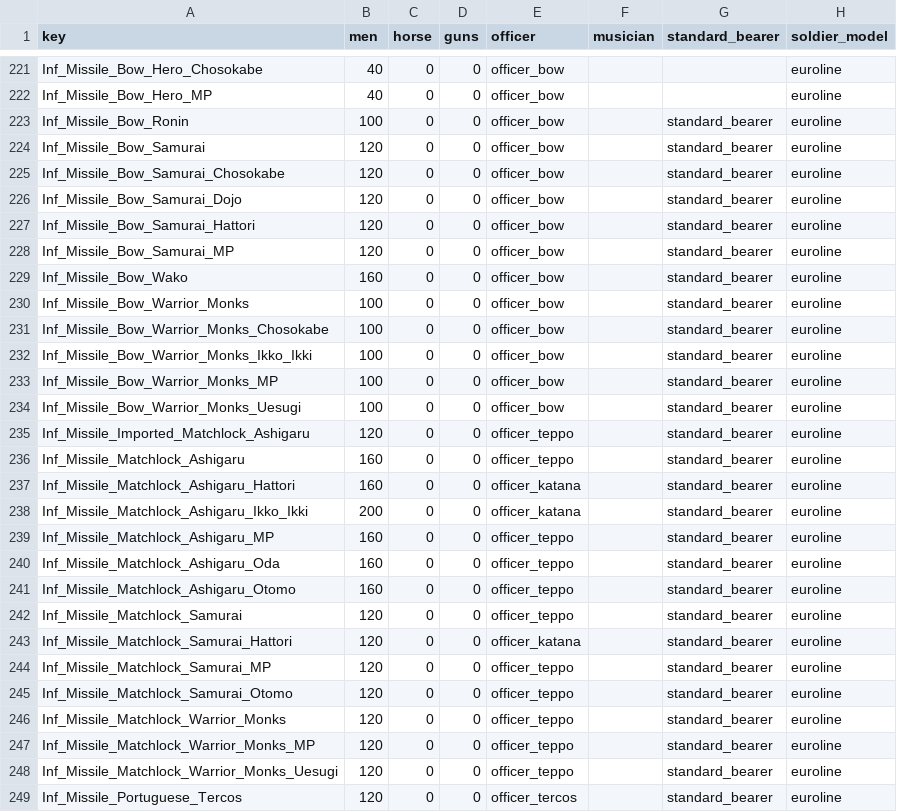
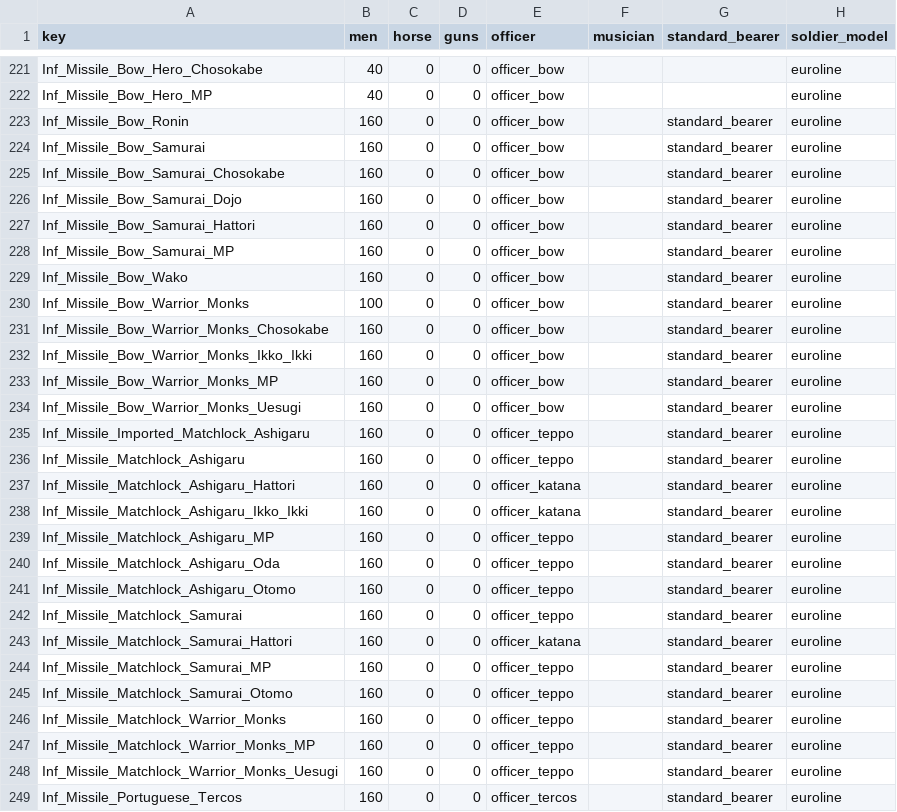
Before and after one commit to vermillionaire-jpg/auh_s2tw, a TSV file: db/unit_stats_land_tables/auh_unit_stats_land.tsv, drawn as a sheet; only a part is shown, gaps mark what is left out; the diff covers the shown part only; the diff names each change by its address in the sheet, - before the commit and + after, or states it on an @@ line.

```diff
--- a/db/unit_stats_land_tables/auh_unit_stats_land.tsv
+++ b/db/unit_stats_land_tables/auh_unit_stats_land.tsv
-B223 (men): 100
+B223 (men): 160
-B224:B228 (men): 120
+B224:B228 (men): 160
-B231:B234 (men): 100
+B231:B234 (men): 160
-B235 (men): 120
+B235 (men): 160
-B238 (men): 200
+B238 (men): 160
-B242:B249 (men): 120
+B242:B249 (men): 160
```
Also changed, not shown: 28 edited cells elsewhere in this file, 1 other file.
